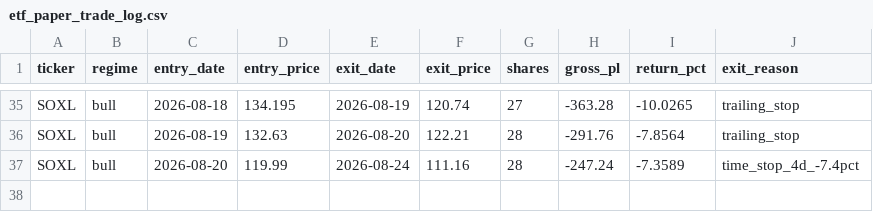
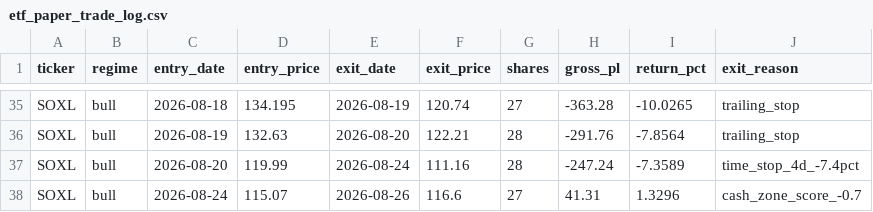
Before and after one commit to mrpink970/4-etf-trading-plan, a CSV file: etf_paper_trade_log.csv, drawn as a sheet; only a part is shown, gaps mark what is left out; the diff names each change by its address in the sheet, - before the commit and + after, or states it on an @@ line.

```diff
--- a/etf_paper_trade_log.csv
+++ b/etf_paper_trade_log.csv
+row 38: SOXL | bull | 2026-08-24 | 115.07 | 2026-08-26 | 116.6 | 27 | 41.31 | 1.3296 | cash_zone_score_-0.7
```
Also changed, not shown: 1 other file.
